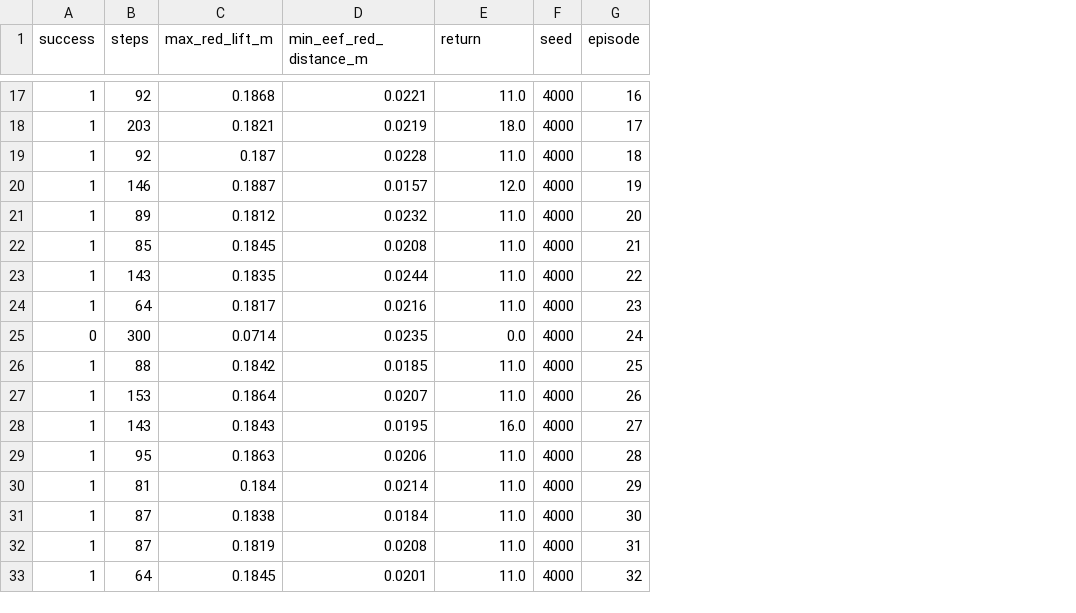
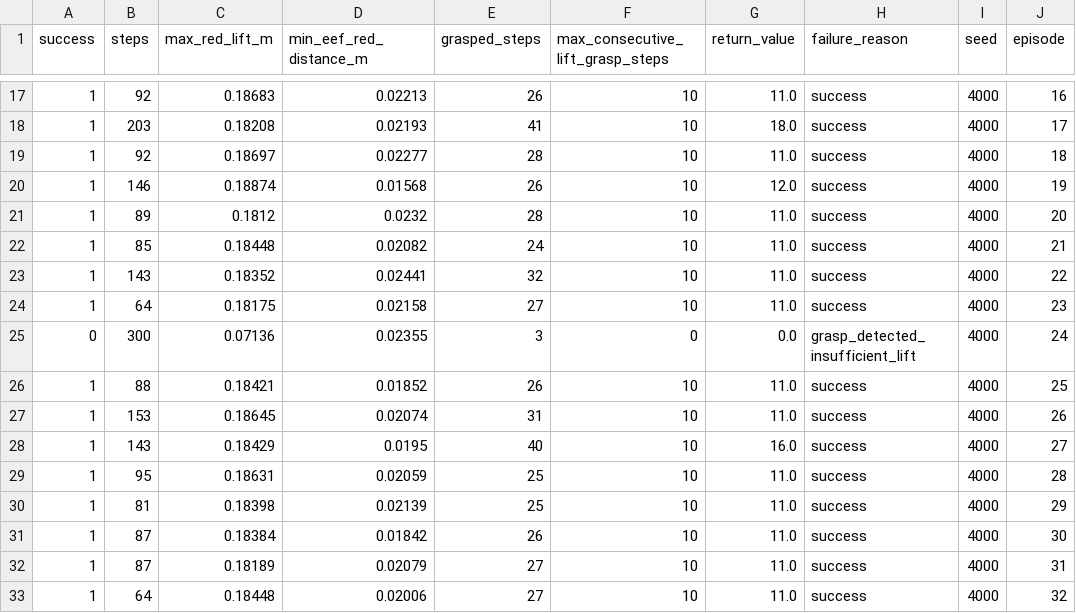
Before and after one commit to muhamuttaqien/robosuite-project, a CSV file: results/bc_eval_multiseed_seed4000.csv, drawn as a sheet; only a part is shown, gaps mark what is left out; addresses are those after the commit; the diff covers the shown part only; the diff names each change by its address in the sheet, - before the commit and + after, or states it on an @@ line.

```diff
--- a/results/bc_eval_multiseed_seed4000.csv
+++ b/results/bc_eval_multiseed_seed4000.csv
+column E (grasped_steps), rows 17-33: 26 | 41 | 28 | 26 | 28 | 24 | 32 | 27 | 3 | 26 | 31 | 40 | 25 | 25 | 26 | 27 | 27
+column F (max_consecutive_lift_grasp_steps), rows 17-33: 10 | 10 | 10 | 10 | 10 | 10 | 10 | 10 | 0 | 10 | 10 | 10 | 10 | 10 | 10 | 10 | 10
+column H (failure_reason), rows 17-33: success | success | success | success | success | success | success | success | grasp_detected_insufficient_lift | success | success | success | success | success | success | success | success
-G1: return
+G1: return_value
-C17 (max_red_lift_m): 0.1868
+C17 (max_red_lift_m): 0.18683
-D17 (min_eef_red_distance_m): 0.0221
+D17 (min_eef_red_distance_m): 0.02213
-C18 (max_red_lift_m): 0.1821
+C18 (max_red_lift_m): 0.18208
-D18 (min_eef_red_distance_m): 0.0219
+D18 (min_eef_red_distance_m): 0.02193
-C19 (max_red_lift_m): 0.187
+C19 (max_red_lift_m): 0.18697
-D19 (min_eef_red_distance_m): 0.0228
+D19 (min_eef_red_distance_m): 0.02277
-C20 (max_red_lift_m): 0.1887
+C20 (max_red_lift_m): 0.18874
-D20 (min_eef_red_distance_m): 0.0157
+D20 (min_eef_red_distance_m): 0.01568
-C22 (max_red_lift_m): 0.1845
+C22 (max_red_lift_m): 0.18448
-D22 (min_eef_red_distance_m): 0.0208
+D22 (min_eef_red_distance_m): 0.02082
-C23 (max_red_lift_m): 0.1835
+C23 (max_red_lift_m): 0.18352
-D23 (min_eef_red_distance_m): 0.0244
+D23 (min_eef_red_distance_m): 0.02441
-C24 (max_red_lift_m): 0.1817
+C24 (max_red_lift_m): 0.18175
-D24 (min_eef_red_distance_m): 0.0216
+D24 (min_eef_red_distance_m): 0.02158
-C25 (max_red_lift_m): 0.0714
+C25 (max_red_lift_m): 0.07136
-D25 (min_eef_red_distance_m): 0.0235
+D25 (min_eef_red_distance_m): 0.02355
-C26 (max_red_lift_m): 0.1842
+C26 (max_red_lift_m): 0.18421
-D26 (min_eef_red_distance_m): 0.0185
+D26 (min_eef_red_distance_m): 0.01852
-C27 (max_red_lift_m): 0.1864
+C27 (max_red_lift_m): 0.18645
-D27 (min_eef_red_distance_m): 0.0207
+D27 (min_eef_red_distance_m): 0.02074
-C28 (max_red_lift_m): 0.1843
+C28 (max_red_lift_m): 0.18429
-C29 (max_red_lift_m): 0.1863
+C29 (max_red_lift_m): 0.18631
-D29 (min_eef_red_distance_m): 0.0206
+D29 (min_eef_red_distance_m): 0.02059
-C30 (max_red_lift_m): 0.184
+C30 (max_red_lift_m): 0.18398
-D30 (min_eef_red_distance_m): 0.0214
+D30 (min_eef_red_distance_m): 0.02139
-C31 (max_red_lift_m): 0.1838
+C31 (max_red_lift_m): 0.18384
-D31 (min_eef_red_distance_m): 0.0184
+D31 (min_eef_red_distance_m): 0.01842
-C32 (max_red_lift_m): 0.1819
+C32 (max_red_lift_m): 0.18189
-D32 (min_eef_red_distance_m): 0.0208
+D32 (min_eef_red_distance_m): 0.02079
-C33 (max_red_lift_m): 0.1845
+C33 (max_red_lift_m): 0.18448
-D33 (min_eef_red_distance_m): 0.0201
+D33 (min_eef_red_distance_m): 0.02006
```
Also changed, not shown: 61 edited cells elsewhere in this file, results/bc_eval_multiseed.csv, results/bc_eval_multiseed_seed2000.csv, 14 other files.
